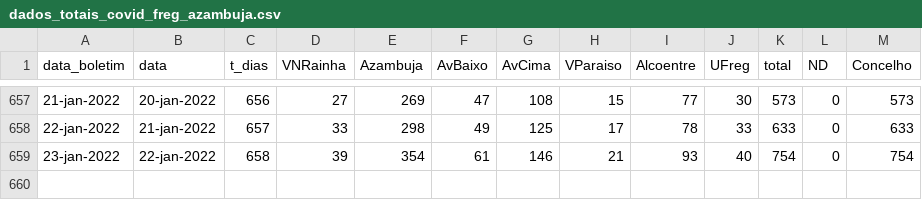
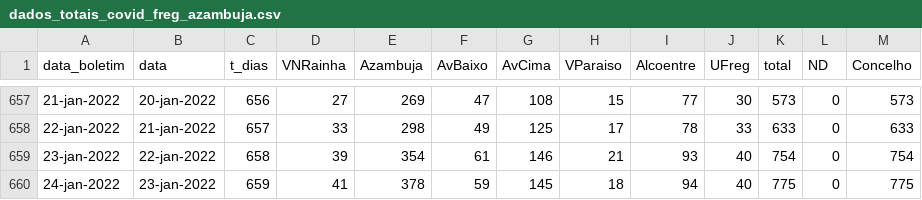
Before and after one commit to nephrops/covid19azambuja, a CSV file: dados_totais_covid_freg_azambuja.csv, drawn as a sheet; only a part is shown, gaps mark what is left out.

```diff
--- a/dados_totais_covid_freg_azambuja.csv
+++ b/dados_totais_covid_freg_azambuja.csv
@@ -659 +659,2 @@ data_boletim,data,t_dias,VNRainha,Azambuja,AvBaixo,AvCima,VParaiso,Alcoentre,UFr
 23-jan-2022,22-jan-2022,658,39,354,61,146,21,93,40,754,0,754
+24-jan-2022,23-jan-2022,659,41,378,59,145,18,94,40,775,0,775
```
Also changed, not shown: dados_totais_covid_azambuja.csv, 1 other file.
